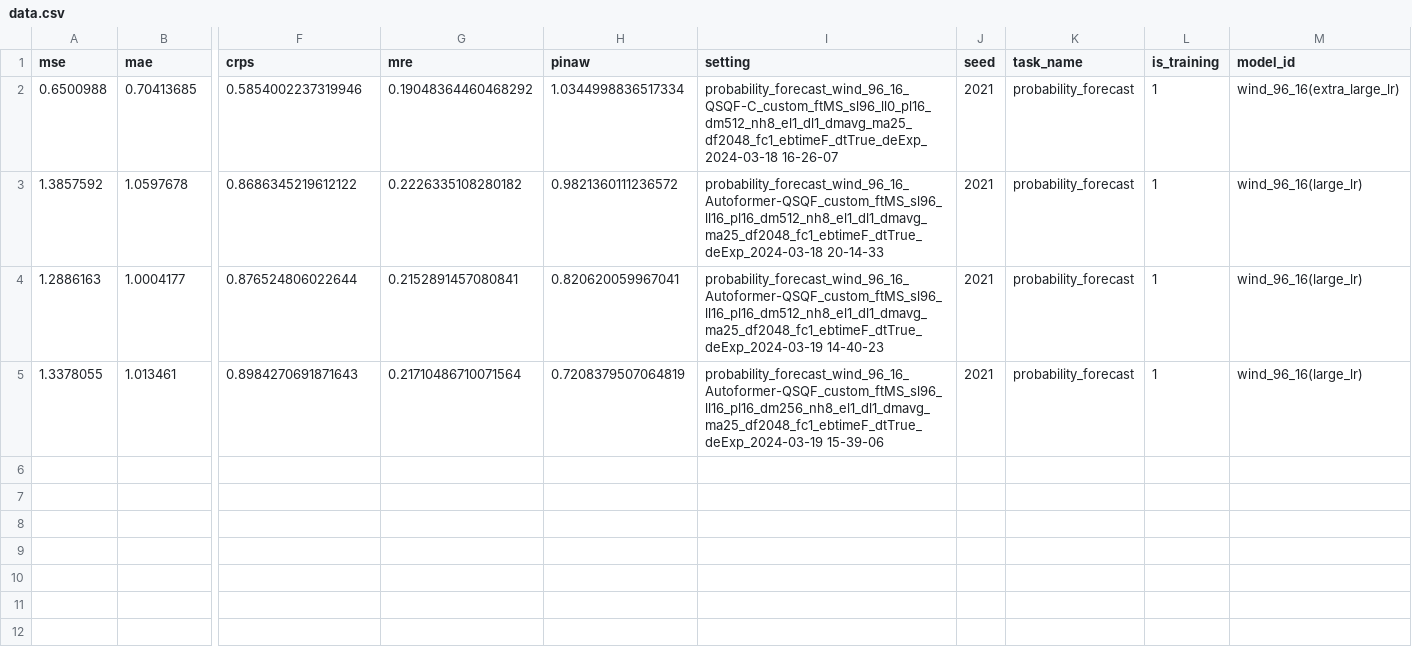
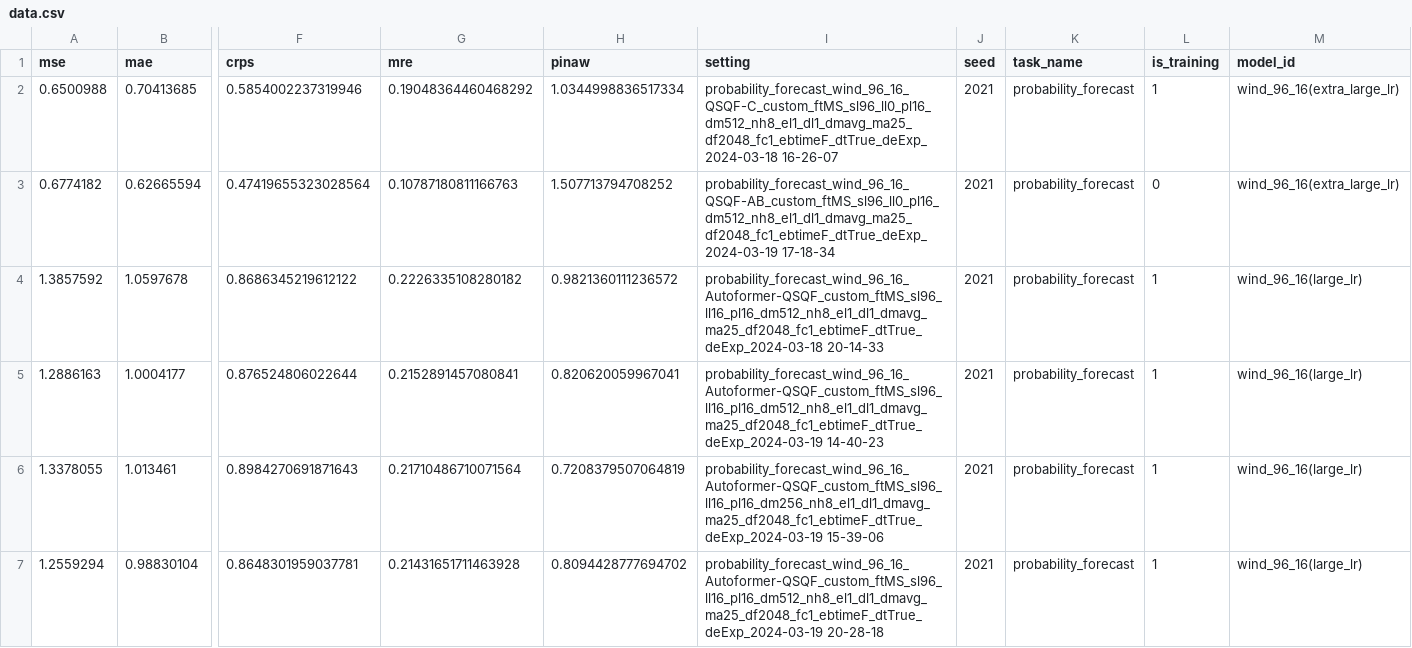
Before and after one commit to Jack251970/Time-Series-Library, a CSV file: data/probability_forecast/data.csv, drawn as a sheet; only a part is shown, gaps mark what is left out; rows hold the shown columns only; the diff names each change by its address in the sheet, - before the commit and + after, or states it on an @@ line.

```diff
--- a/data/probability_forecast/data.csv
+++ b/data/probability_forecast/data.csv
+row 3: 0.6774182 | 0.62665594 | 0.47419655323028564 | 0.10787180811166763 | 1.507713794708252 | probability_forecast_wind_96_16_QSQF-AB_custom_ftMS_sl96_ll0_pl16_dm512_nh8_el1_dl1_dmavg_ma25_df2048_fc1_ebtimeF_dtTrue_deExp_2024-03-19 17-18-34 | 2021 | probability_forecast | 0 | wind_96_16(extra_large_lr)
+row 7: 1.2559294 | 0.98830104 | 0.8648301959037781 | 0.21431651711463928 | 0.8094428777694702 | probability_forecast_wind_96_16_Autoformer-QSQF_custom_ftMS_sl96_ll16_pl16_dm512_nh8_el1_dl1_dmavg_ma25_df2048_fc1_ebtimeF_dtTrue_deExp_2024-03-19 20-28-18 | 2021 | probability_forecast | 1 | wind_96_16(large_lr)
```
Also changed, not shown: 4 other files.
